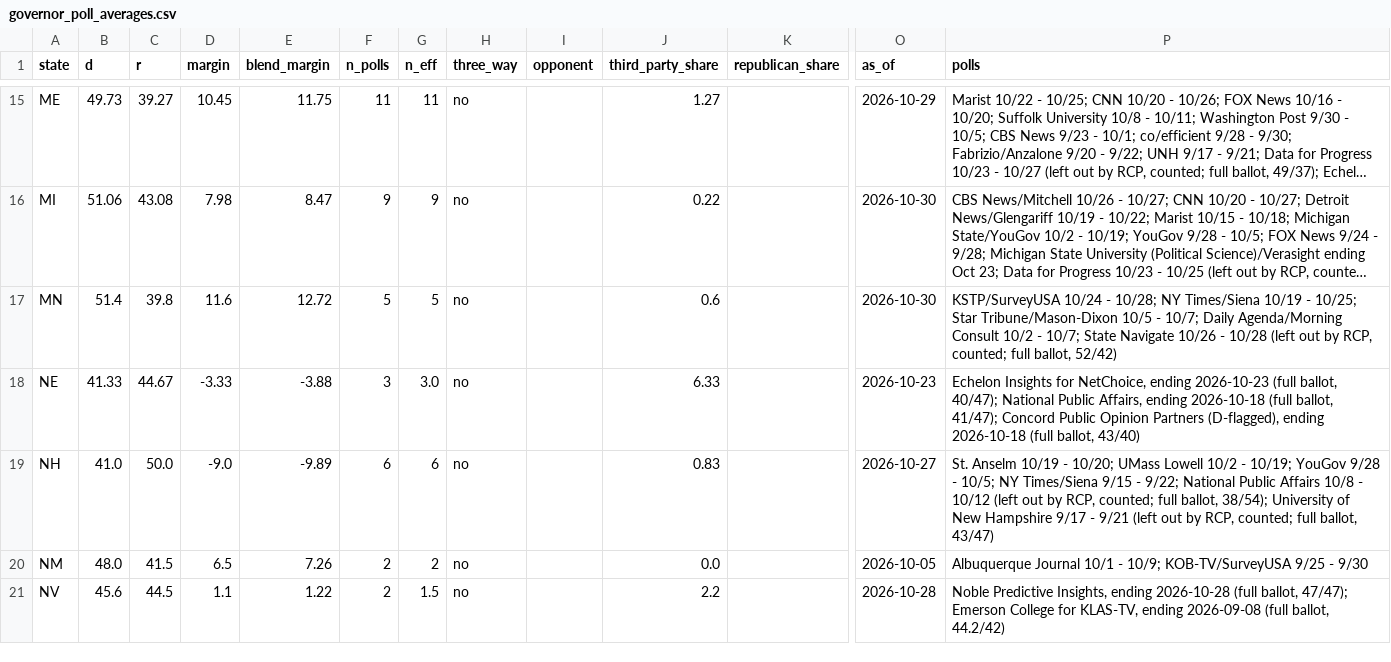
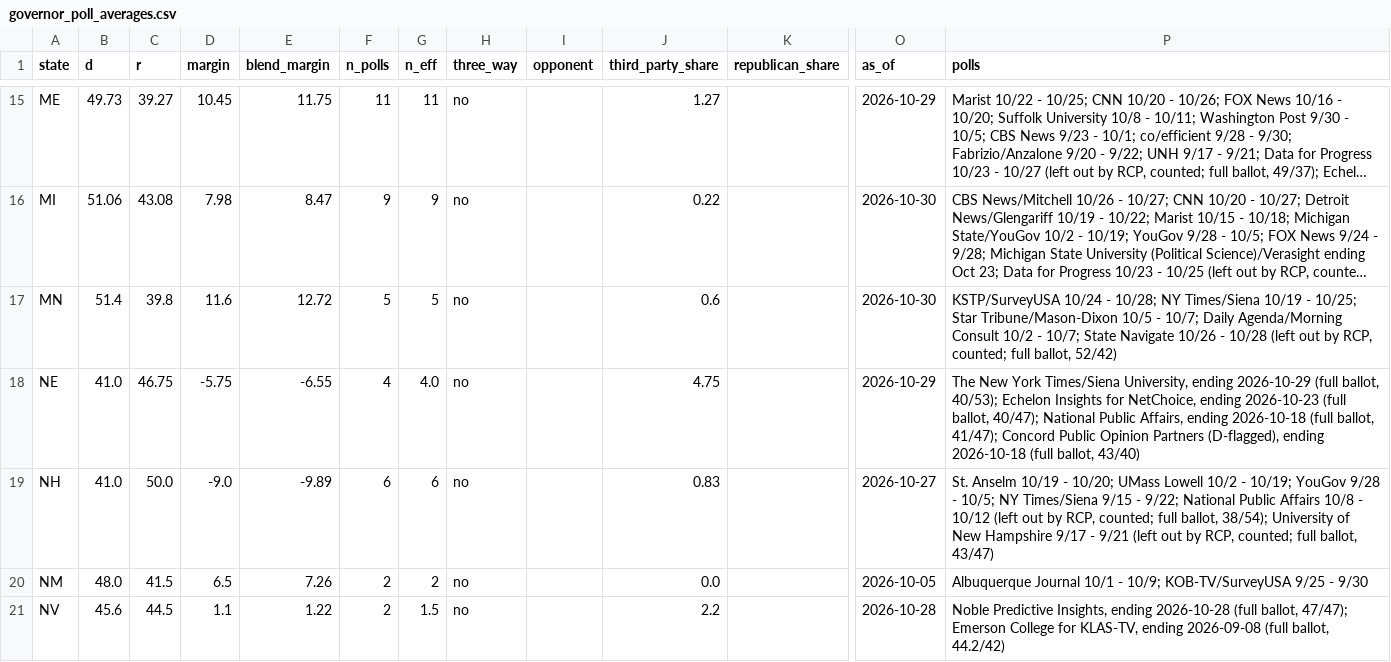
Before and after one commit to tcbDNA/house-2026, a CSV file: backend/data/governor_poll_averages.csv, drawn as a sheet; only a part is shown, gaps mark what is left out; long unchanged cells end in …; the diff names each change by its address in the sheet, - before the commit and + after, or states it on an @@ line.

```diff
--- a/backend/data/governor_poll_averages.csv
+++ b/backend/data/governor_poll_averages.csv
-B18 (d): 41.33
+B18 (d): 41.0
-C18 (r): 44.67
+C18 (r): 46.75
-D18 (margin): -3.33
+D18 (margin): -5.75
-E18 (blend_margin): -3.88
+E18 (blend_margin): -6.55
-F18 (n_polls): 3
+F18 (n_polls): 4
-G18 (n_eff): 3.0
+G18 (n_eff): 4.0
-J18 (third_party_share): 6.33
+J18 (third_party_share): 4.75
-O18 (as_of): 2026-10-23
+O18 (as_of): 2026-10-29
-P18 (polls): Echelon Insights…
+P18 (polls): The New York Times/Siena University, ending 2026-10-29 (full ballot, 40/53); Echelon Insights…
```
Also changed, not shown: backend/analysis/comparison.csv, 8 other files.
